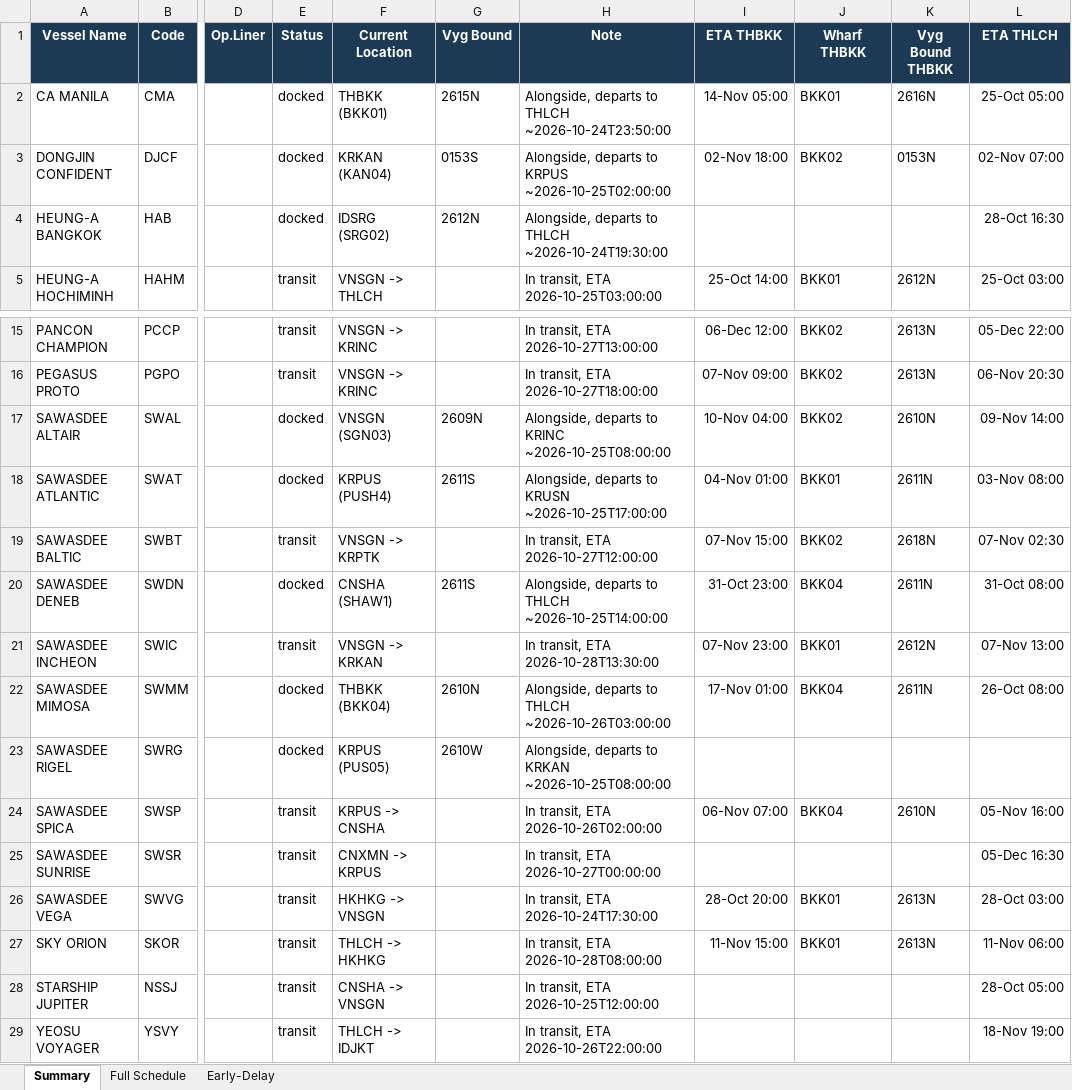
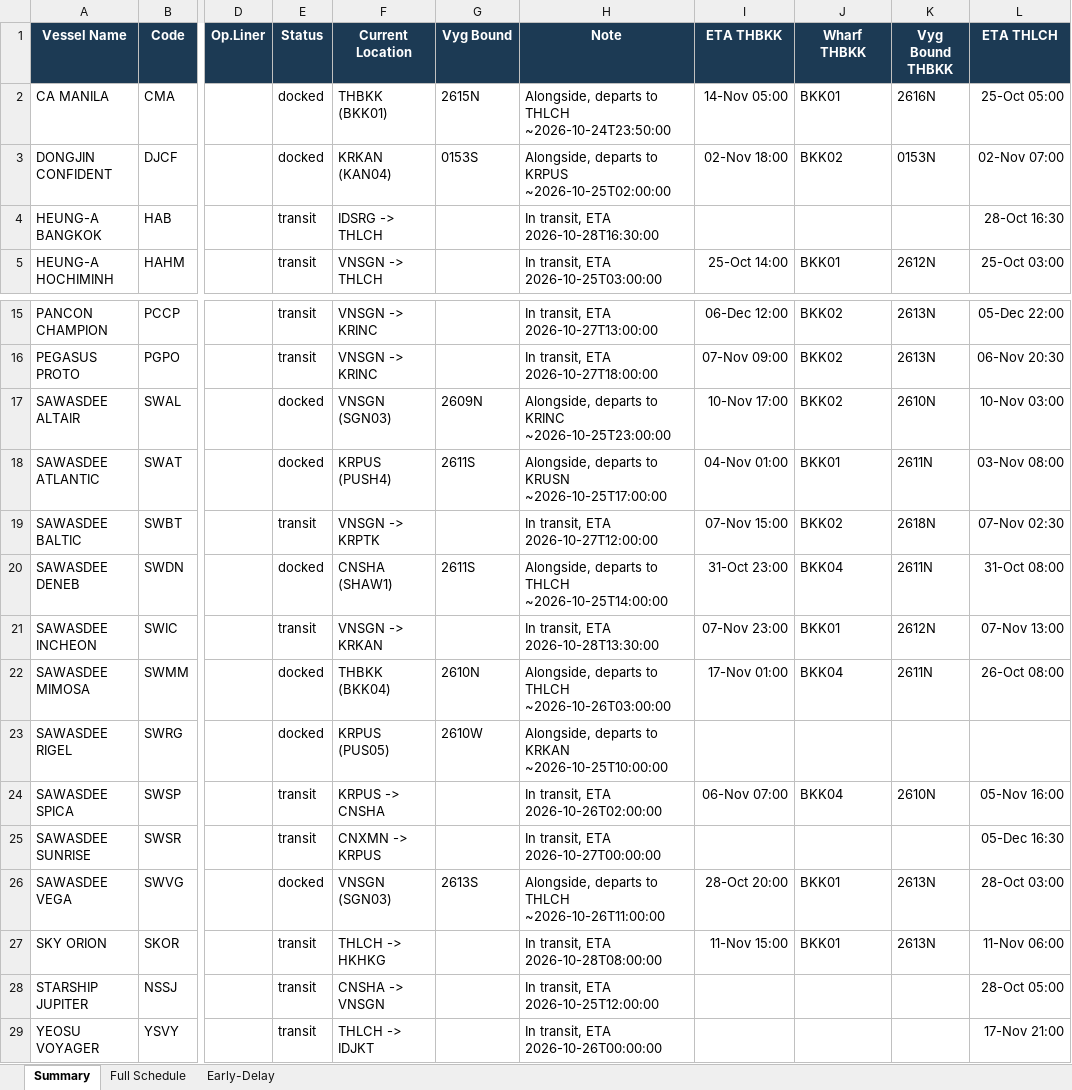
Before and after one commit to sirichai1265/heung-a-sked, an Excel workbook: Vessel Schedule.xlsx, sheet Summary, drawn as a sheet; only a part is shown, gaps mark what is left out; values as stored, in another font and other column widths than the file's, no borders; the diff names each change by its address in the sheet, - before the commit and + after, or states it on an @@ line.

```diff
--- a/Vessel Schedule.xlsx (sheet Summary)
+++ b/Vessel Schedule.xlsx (sheet Summary)
-E4 (Status): docked
+E4 (Status): transit
-F4 (Current Location): IDSRG (SRG02)
+F4 (Current Location): IDSRG -> THLCH
-G4 (Vyg Bound): 2612N
+G4 (Vyg Bound): (empty)
-H4 (Note): Alongside, departs to THLCH ~2026-10-24T19:30:00
+H4 (Note): In transit, ETA 2026-10-28T16:30:00
-H17 (Note): …to KRINC ~2026-10-25T08:00:00
+H17 (Note): …to KRINC ~2026-10-25T23:00:00
-I17 (ETA THBKK): 10-Nov 04:00
+I17 (ETA THBKK): 10-Nov 17:00
-L17 (ETA THLCH): 09-Nov 14:00
+L17 (ETA THLCH): 10-Nov 03:00
-H23 (Note): …to KRKAN ~2026-10-25T08:00:00
+H23 (Note): …to KRKAN ~2026-10-25T10:00:00
-E26 (Status): transit
+E26 (Status): docked
-F26 (Current Location): HKHKG -> VNSGN
+F26 (Current Location): VNSGN (SGN03)
-G26 (Vyg Bound): (empty)
+G26 (Vyg Bound): 2613S
-H26 (Note): In transit, ETA 2026-10-24T17:30:00
+H26 (Note): Alongside, departs to THLCH ~2026-10-26T11:00:00
-H29 (Note): In transit, ETA 2026-10-26T22:00:00
+H29 (Note): In transit, ETA 2026-10-26T00:00:00
-L29 (ETA THLCH): 18-Nov 19:00
+L29 (ETA THLCH): 17-Nov 21:00
```
Also changed, not shown: sheet Early-Delay, sheet Full Schedule, sked_current.xlsx, 4 other files.
